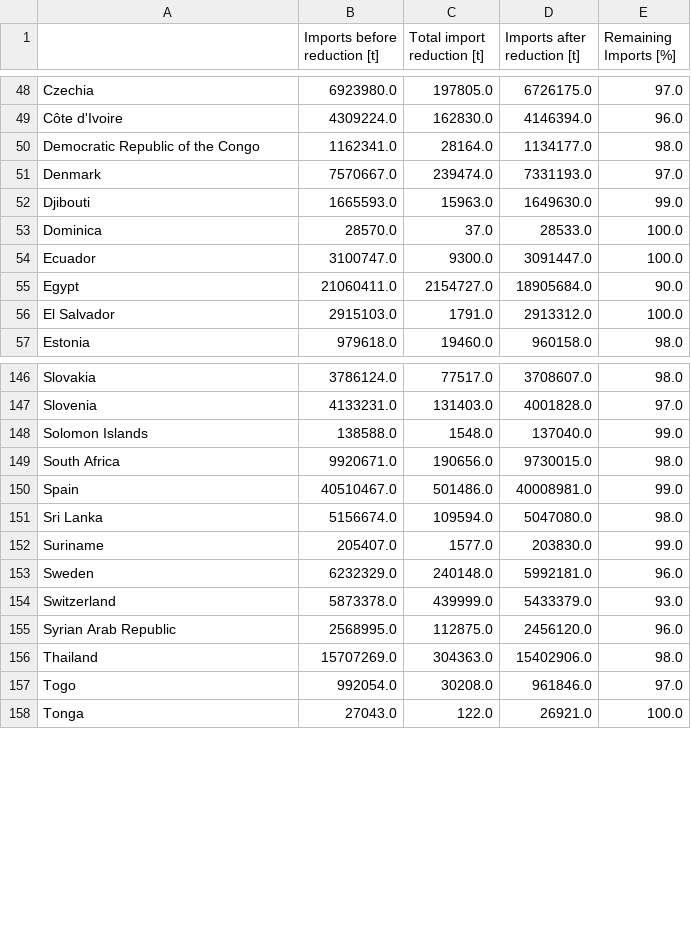
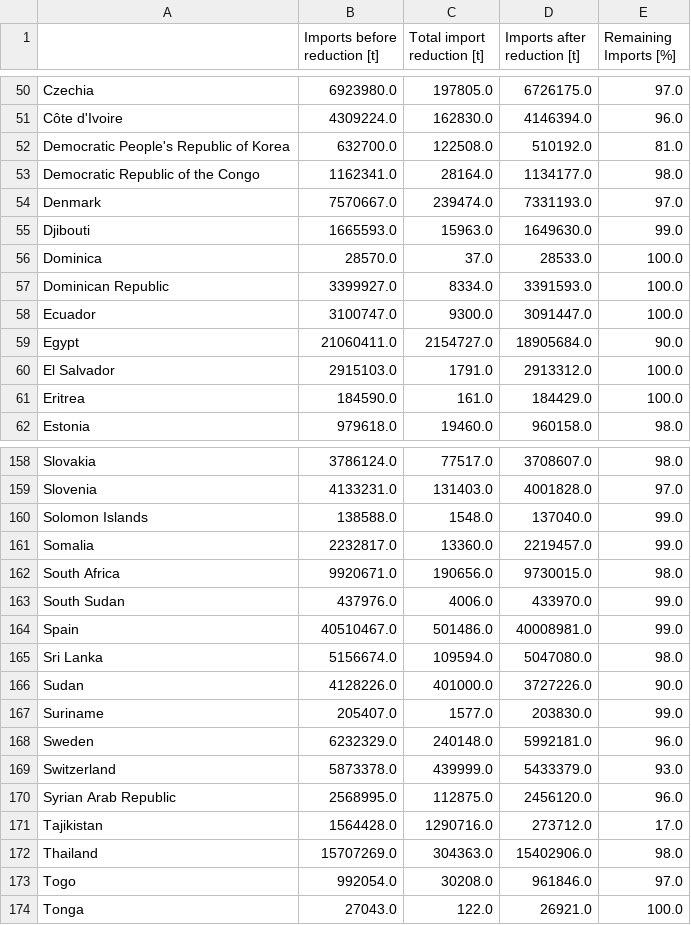
Before and after one commit to florianjehn/Trade-Reduction, a CSV file: import_export_changes.csv, drawn as a sheet; only a part is shown, gaps mark what is left out; the diff covers the shown part only.

Commit message:
Update import_export_changes.csv

```diff
--- a/import_export_changes.csv
+++ b/import_export_changes.csv
@@ -49,2 +51,3 @@ Czechia;6923980.0;197805.0;6726175.0;97.0
 Côte d'Ivoire;4309224.0;162830.0;4146394.0;96.0
+Democratic People's Republic of Korea;632700.0;122508.0;510192.0;81.0
 Democratic Republic of the Congo;1162341.0;28164.0;1134177.0;98.0
@@ -53,2 +56,3 @@ Djibouti;1665593.0;15963.0;1649630.0;99.0
 Dominica;28570.0;37.0;28533.0;100.0
+Dominican Republic;3399927.0;8334.0;3391593.0;100.0
 Ecuador;3100747.0;9300.0;3091447.0;100.0
@@ -56,2 +60,3 @@ Egypt;21060411.0;2154727.0;18905684.0;90.0
 El Salvador;2915103.0;1791.0;2913312.0;100.0
+Eritrea;184590.0;161.0;184429.0;100.0
 Estonia;979618.0;19460.0;960158.0;98.0
@@ -148,5 +160,8 @@ Slovenia;4133231.0;131403.0;4001828.0;97.0
 Solomon Islands;138588.0;1548.0;137040.0;99.0
+Somalia;2232817.0;13360.0;2219457.0;99.0
 South Africa;9920671.0;190656.0;9730015.0;98.0
+South Sudan;437976.0;4006.0;433970.0;99.0
 Spain;40510467.0;501486.0;40008981.0;99.0
 Sri Lanka;5156674.0;109594.0;5047080.0;98.0
+Sudan;4128226.0;401000.0;3727226.0;90.0
 Suriname;205407.0;1577.0;203830.0;99.0
@@ -155,2 +170,3 @@ Switzerland;5873378.0;439999.0;5433379.0;93.0
 Syrian Arab Republic;2568995.0;112875.0;2456120.0;96.0
+Tajikistan;1564428.0;1290716.0;273712.0;17.0
 Thailand;15707269.0;304363.0;15402906.0;98.0
```
Also changed, not shown: 12 added rows and 3 edited cells elsewhere in this file.
